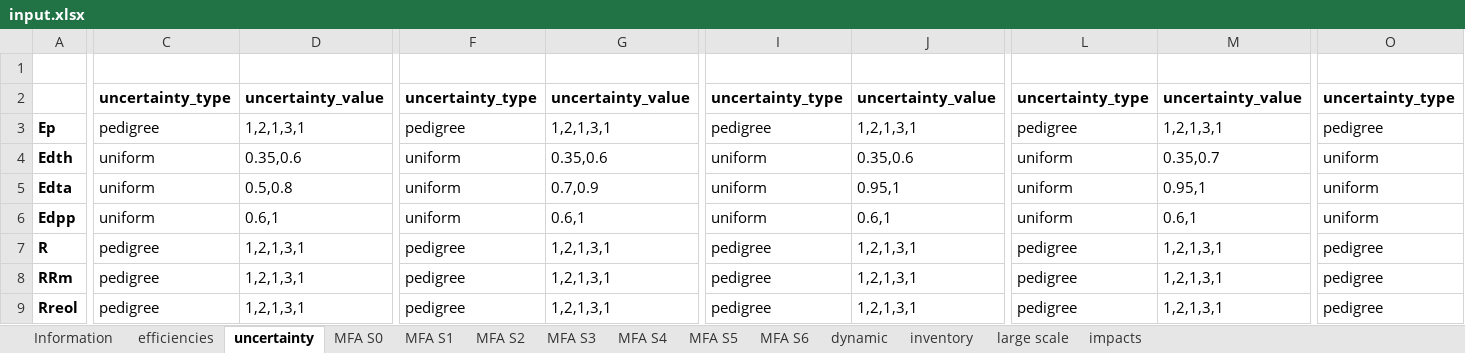
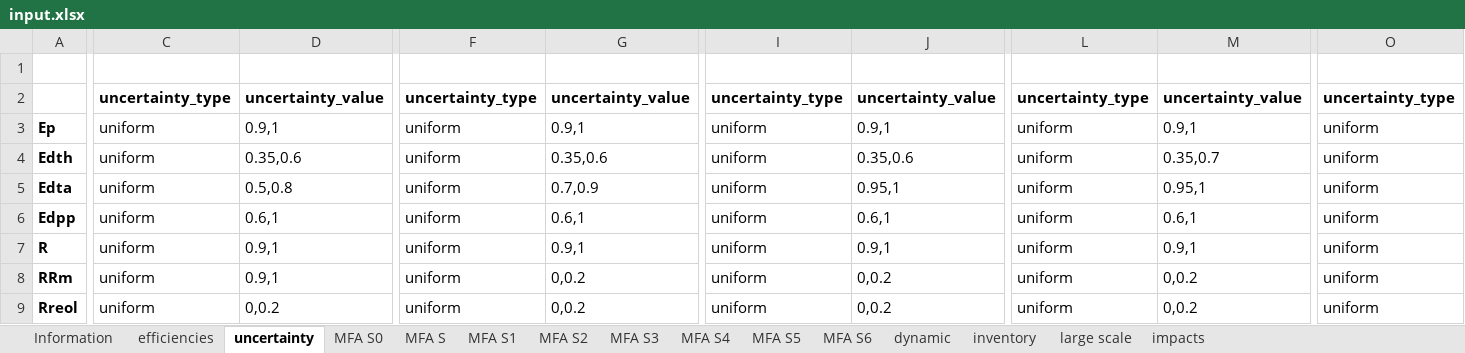
Before and after one commit to mohamadkaddoura/DLiTS, an Excel workbook: input.xlsx, sheet uncertainty, drawn as a sheet; only a part is shown, gaps mark what is left out; values as stored, in another font and other column widths than the file's, no borders; the diff covers the shown part only; the diff names each change by its address in the sheet, - before the commit and + after, or states it on an @@ line.

```diff
--- a/input.xlsx (sheet uncertainty)
+++ b/input.xlsx (sheet uncertainty)
+sheet tab: MFA S
-C3: pedigree
+C3: uniform
-D3: 1,2,1,3,1
+D3: 0.9,1
-F3: pedigree
+F3: uniform
-G3: 1,2,1,3,1
+G3: 0.9,1
-I3: pedigree
+I3: uniform
-J3: 1,2,1,3,1
+J3: 0.9,1
-L3: pedigree
+L3: uniform
-M3: 1,2,1,3,1
+M3: 0.9,1
-O3: pedigree
+O3: uniform
-C7:C9: pedigree
+C7:C9: uniform
-D7:D8: 1,2,1,3,1
+D7:D8: 0.9,1
-F7:F9: pedigree
+F7:F9: uniform
-G7: 1,2,1,3,1
+G7: 0.9,1
-I7:I9: pedigree
+I7:I9: uniform
-J7: 1,2,1,3,1
+J7: 0.9,1
-L7:L9: pedigree
+L7:L9: uniform
-M7: 1,2,1,3,1
+M7: 0.9,1
-O7:O9: pedigree
+O7:O9: uniform
-G8:G9: 1,2,1,3,1
+G8:G9: 0,0.2
-J8:J9: 1,2,1,3,1
+J8:J9: 0,0.2
-M8:M9: 1,2,1,3,1
+M8:M9: 0,0.2
-D9: 1,2,1,3,1
+D9: 0,0.2
```
Also changed, not shown: 20 edited cells elsewhere in this sheet, sheet MFA S0, sheet efficiencies.
